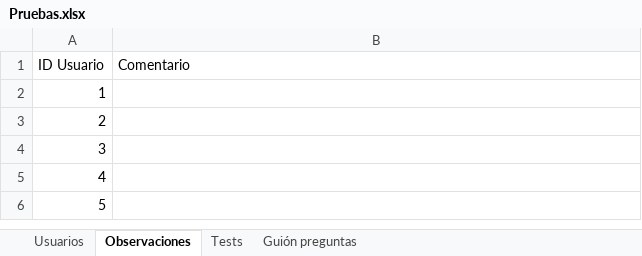
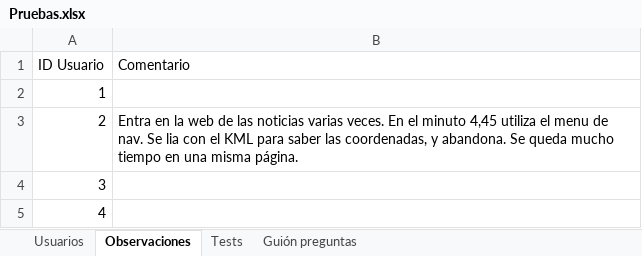
Before and after one commit to diegomarty00/sew-25-26, an Excel workbook: Pruebas.xlsx, sheet Observaciones, drawn as a sheet; only a part is shown; the shorter side is filled out with more unchanged rows; values as stored, in another font and other column widths than the file's, no borders; table styles not drawn; the diff names each change by its address in the sheet, - before the commit and + after, or states it on an @@ line.

```diff
--- a/Pruebas.xlsx (sheet Observaciones)
+++ b/Pruebas.xlsx (sheet Observaciones)
-B3 (Comentario): (empty)
+B3 (Comentario): Entra en la web de las noticias varias veces. En el minuto 4,45 utiliza el menu de nav. Se lia con el KML para saber las coordenadas, y abandona. Se queda mucho tiempo en una misma página.
```
Also changed, not shown: sheet Tests, sheet Usuarios, sheet Guión preguntas.
